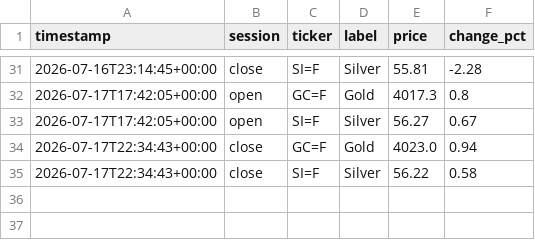
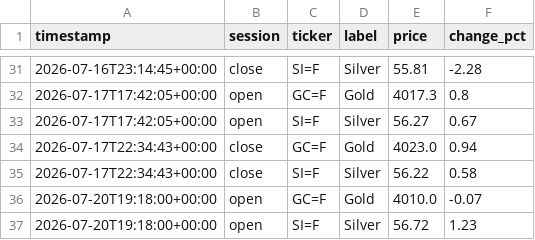
Before and after one commit to ericustayev-dot/Thecolorgreen, a CSV file: commodities_history.csv, drawn as a sheet; only a part is shown, gaps mark what is left out; the diff names each change by its address in the sheet, - before the commit and + after, or states it on an @@ line.

```diff
--- a/commodities_history.csv
+++ b/commodities_history.csv
+row 36: 2026-07-20T19:18:00+00:00 | open | GC=F | Gold | 4010.0 | -0.07
+row 37: 2026-07-20T19:18:00+00:00 | open | SI=F | Silver | 56.72 | 1.23
```
Also changed, not shown: history.csv, world_news_log.csv, 1 other file.
